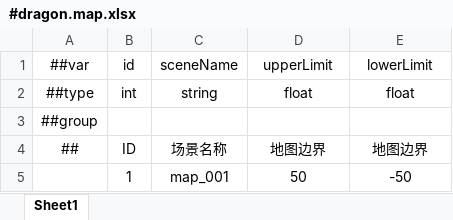
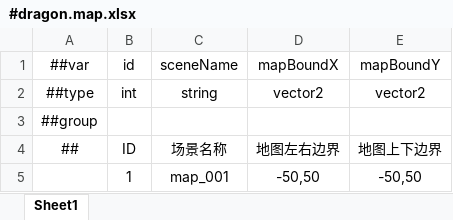
Before and after one commit to lyereb/Dragon, an Excel workbook: Config/Datas/#dragon.map.xlsx, sheet Sheet1, drawn as a sheet; values as stored, in another font and other column widths than the file's, no borders; the diff names each change by its address in the sheet, - before the commit and + after, or states it on an @@ line.

```diff
--- a/Config/Datas/#dragon.map.xlsx (sheet Sheet1)
+++ b/Config/Datas/#dragon.map.xlsx (sheet Sheet1)
-D1: upperLimit
+D1: mapBoundX
-E1: lowerLimit
+E1: mapBoundY
-D2 (mapBoundX): float
+D2 (mapBoundX): vector2
-E2 (mapBoundY): float
+E2 (mapBoundY): vector2
-D4 (mapBoundX): 地图边界
+D4 (mapBoundX): 地图左右边界
-E4 (mapBoundY): 地图边界
+E4 (mapBoundY): 地图上下边界
-D5 (mapBoundX): 50
+D5 (mapBoundX): -50,50
-E5 (mapBoundY): -50
+E5 (mapBoundY): -50,50
```
Also changed, not shown: Config/Datas/#dragon.item.xlsx, Config/Datas/__beans__.xlsx, 6 other files.
